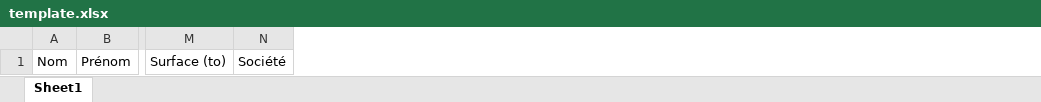
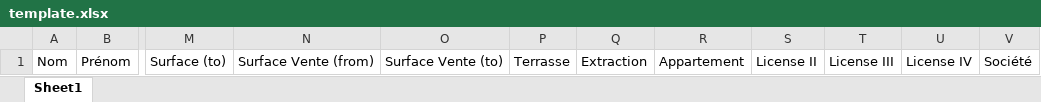
Before and after one commit to julien-amar/crm-laravel, an Excel workbook: src/public/templates/template.xlsx, sheet Sheet1, drawn as a sheet; only a part is shown, gaps mark what is left out; values as stored, in another font and other column widths than the file's, no borders; table styles not drawn; the diff names each change by its address in the sheet, - before the commit and + after, or states it on an @@ line.

Commit message:
Add missing fields in import feature.

```diff
--- a/src/public/templates/template.xlsx (sheet Sheet1)
+++ b/src/public/templates/template.xlsx (sheet Sheet1)
+column N, row 1: Surface Vente (from)
+column O, row 1: Surface Vente (to)
+column P, row 1: Terrasse
+column Q, row 1: Extraction
+column R, row 1: Appartement
+column S, row 1: License II
+column T, row 1: License III
+column U, row 1: License IV
```
